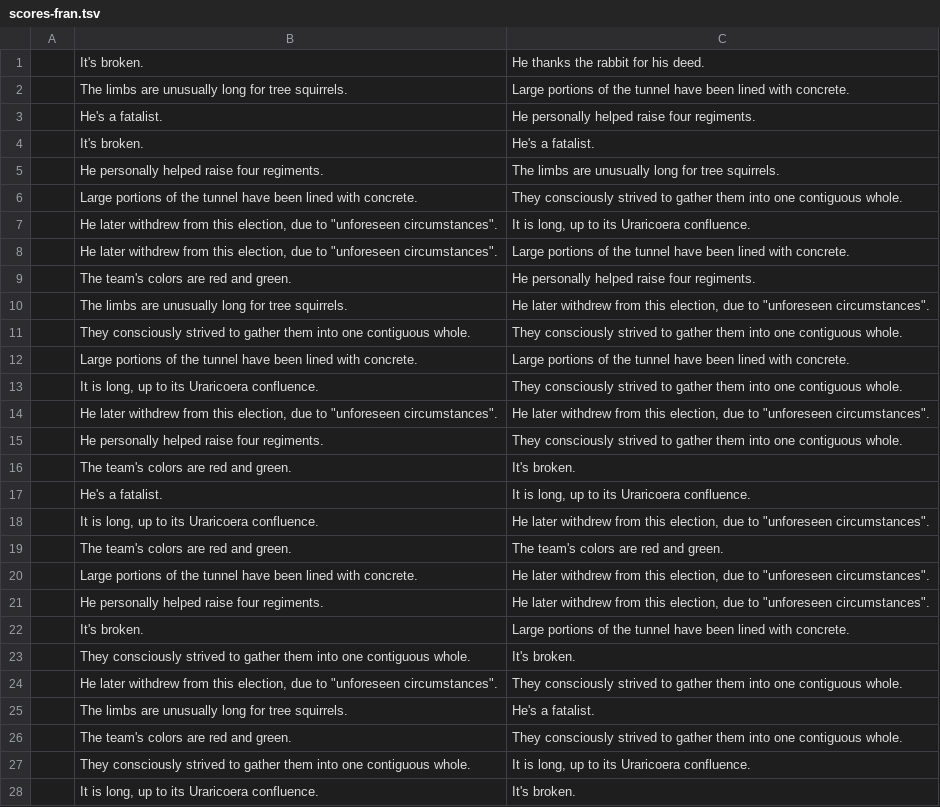
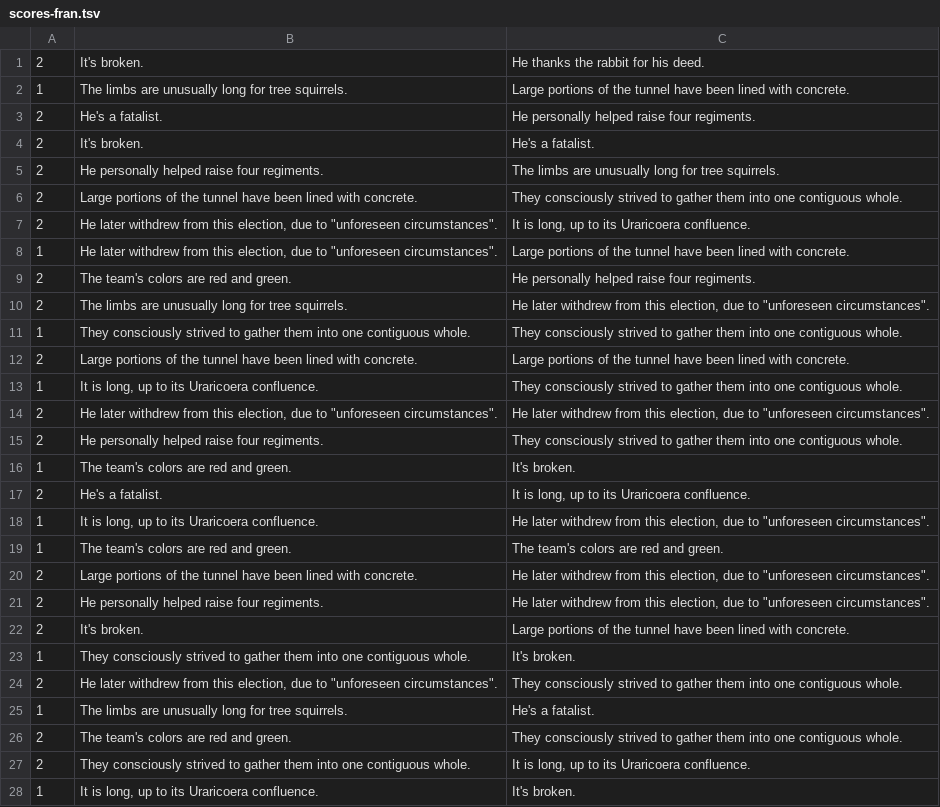
Before and after one commit to aconeil/Readability, a TSV file: data/scores-fran.tsv, drawn as a sheet; only a part is shown; the diff covers the shown part only.

Commit message:
add my scores

```diff
--- a/data/scores-fran.tsv
+++ b/data/scores-fran.tsv
@@ -1,28 +1,28 @@
-	It's broken.	He thanks the rabbit for his deed.
-	The limbs are unusually long for tree squirrels.	Large portions of the tunnel have been lined with concrete.
-	He's a fatalist.	He personally helped raise four regiments.
-	It's broken.	He's a fatalist.
-	He personally helped raise four regiments.	The limbs are unusually long for tree squirrels.
-	Large portions of the tunnel have been lined with concrete.	They consciously strived to gather them into one contiguous whole.
-	He later withdrew from this election, due to "unforeseen circumstances".	It is long, up to its Uraricoera confluence.
-	He later withdrew from this election, due to "unforeseen circumstances".	Large portions of the tunnel have been lined with concrete.
-	The team's colors are red and green.	He personally helped raise four regiments.
-	The limbs are unusually long for tree squirrels.	He later withdrew from this election, due to "unforeseen circumstances".
-	They consciously strived to gather them into one contiguous whole.	They consciously strived to gather them into one contiguous whole.
-	Large portions of the tunnel have been lined with concrete.	Large portions of the tunnel have been lined with concrete.
-	It is long, up to its Uraricoera confluence.	They consciously strived to gather them into one contiguous whole.
-	He later withdrew from this election, due to "unforeseen circumstances".	He later withdrew from this election, due to "unforeseen circumstances".
-	He personally helped raise four regiments.	They consciously strived to gather them into one contiguous whole.
-	The team's colors are red and green.	It's broken.
-	He's a fatalist.	It is long, up to its Uraricoera confluence.
-	It is long, up to its Uraricoera confluence.	He later withdrew from this election, due to "unforeseen circumstances".
-	The team's colors are red and green.	The team's colors are red and green.
-	Large portions of the tunnel have been lined with concrete.	He later withdrew from this election, due to "unforeseen circumstances".
-	He personally helped raise four regiments.	He later withdrew from this election, due to "unforeseen circumstances".
-	It's broken.	Large portions of the tunnel have been lined with concrete.
-	They consciously strived to gather them into one contiguous whole.	It's broken.
-	He later withdrew from this election, due to "unforeseen circumstances".	They consciously strived to gather them into one contiguous whole.
-	The limbs are unusually long for tree squirrels.	He's a fatalist.
-	The team's colors are red and green.	They consciously strived to gather them into one contiguous whole.
-	They consciously strived to gather them into one contiguous whole.	It is long, up to its Uraricoera confluence.
-	It is long, up to its Uraricoera confluence.	It's broken.
+2	It's broken.	He thanks the rabbit for his deed.
+1	The limbs are unusually long for tree squirrels.	Large portions of the tunnel have been lined with concrete.
+2	He's a fatalist.	He personally helped raise four regiments.
+2	It's broken.	He's a fatalist.
+2	He personally helped raise four regiments.	The limbs are unusually long for tree squirrels.
+2	Large portions of the tunnel have been lined with concrete.	They consciously strived to gather them into one contiguous whole.
+2	He later withdrew from this election, due to "unforeseen circumstances".	It is long, up to its Uraricoera confluence.
+1	He later withdrew from this election, due to "unforeseen circumstances".	Large portions of the tunnel have been lined with concrete.
+2	The team's colors are red and green.	He personally helped raise four regiments.
+2	The limbs are unusually long for tree squirrels.	He later withdrew from this election, due to "unforeseen circumstances".
+1	They consciously strived to gather them into one contiguous whole.	They consciously strived to gather them into one contiguous whole.
+2	Large portions of the tunnel have been lined with concrete.	Large portions of the tunnel have been lined with concrete.
+1	It is long, up to its Uraricoera confluence.	They consciously strived to gather them into one contiguous whole.
+2	He later withdrew from this election, due to "unforeseen circumstances".	He later withdrew from this election, due to "unforeseen circumstances".
+2	He personally helped raise four regiments.	They consciously strived to gather them into one contiguous whole.
+1	The team's colors are red and green.	It's broken.
+2	He's a fatalist.	It is long, up to its Uraricoera confluence.
+1	It is long, up to its Uraricoera confluence.	He later withdrew from this election, due to "unforeseen circumstances".
+1	The team's colors are red and green.	The team's colors are red and green.
+2	Large portions of the tunnel have been lined with concrete.	He later withdrew from this election, due to "unforeseen circumstances".
+2	He personally helped raise four regiments.	He later withdrew from this election, due to "unforeseen circumstances".
+2	It's broken.	Large portions of the tunnel have been lined with concrete.
+1	They consciously strived to gather them into one contiguous whole.	It's broken.
+2	He later withdrew from this election, due to "unforeseen circumstances".	They consciously strived to gather them into one contiguous whole.
+1	The limbs are unusually long for tree squirrels.	He's a fatalist.
+2	The team's colors are red and green.	They consciously strived to gather them into one contiguous whole.
+2	They consciously strived to gather them into one contiguous whole.	It is long, up to its Uraricoera confluence.
+1	It is long, up to its Uraricoera confluence.	It's broken.
```
Also changed, not shown: 22 edited cells elsewhere in this file.
